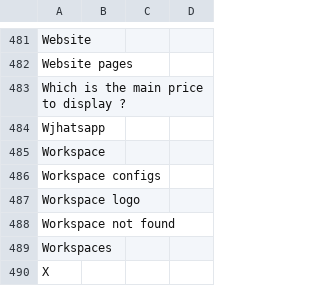
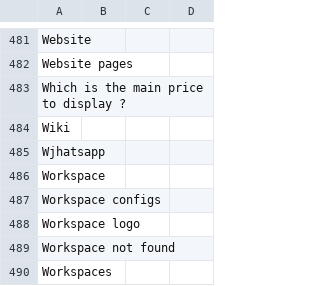
Before and after one commit to axelor/axelor-portal, a CSV file: src/main/resources/i18n/messages_en.csv, drawn as a sheet; only a part is shown, gaps mark what is left out; the shorter side is filled out with more unchanged rows.

```diff
--- a/src/main/resources/i18n/messages_en.csv
+++ b/src/main/resources/i18n/messages_en.csv
@@ -483,2 +483,3 @@
 "Which is the main price to display ?",,,
+"Wiki",,,
 "Wjhatsapp",,,
```
Also changed, not shown: src/main/resources/i18n/messages.csv, src/main/resources/i18n/messages_fr.csv, 2 other files.
